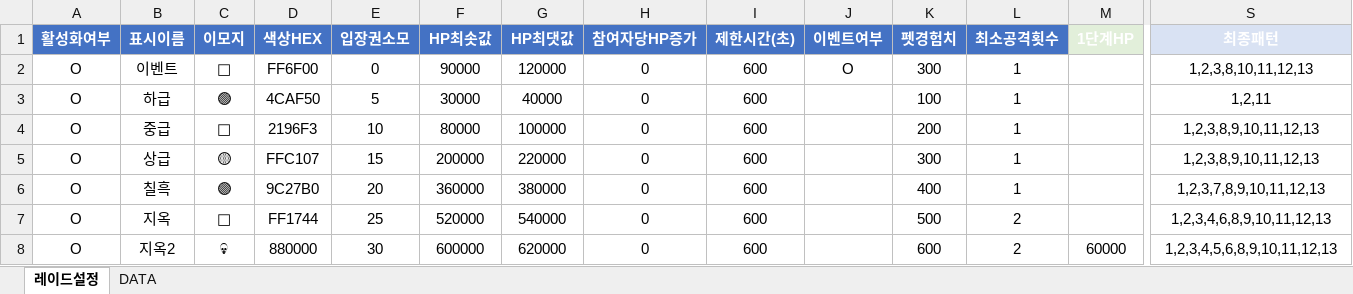
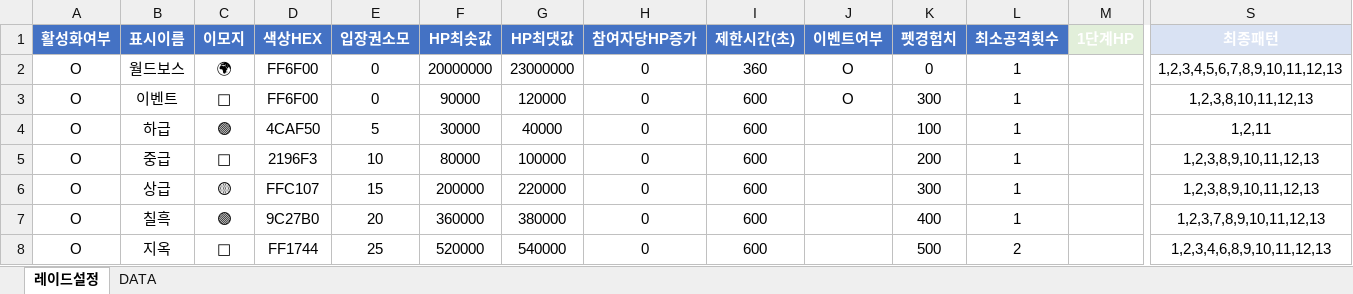
Before and after one commit to asdsa22/gogogo333, an Excel workbook: raid_config.xlsx, sheet 레이드설정, drawn as a sheet; only a part is shown, gaps mark what is left out; the shorter side is filled out with more unchanged rows; values as stored, in another font and other column widths than the file's, no borders; rows hold the shown columns only; the diff names each change by its address in the sheet, - before the commit and + after, or states it on an @@ line.

```diff
--- a/raid_config.xlsx (sheet 레이드설정)
+++ b/raid_config.xlsx (sheet 레이드설정)
+row 2: O | 월드보스 | 🌍 | FF6F00 | 0 | 20000000 | 23000000 | 0 | 360 | O | 0 | 1 |  | 1,2,3,4,5,6,7,8,9,10,11,12,13
```
Also changed, not shown: sheet DATA, formulas that keep their value.
